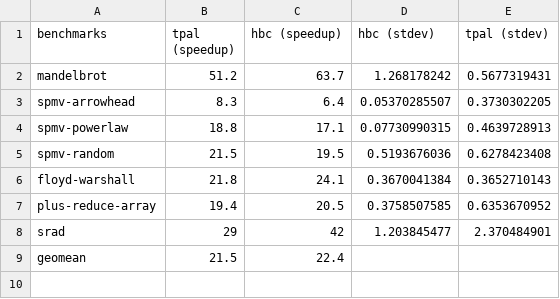
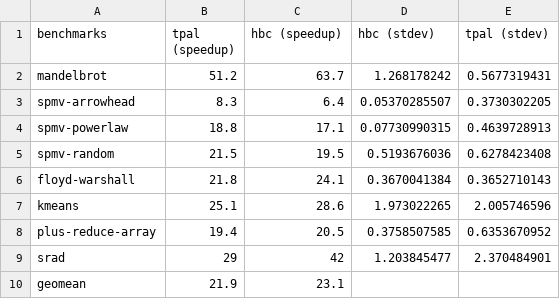
Before and after one commit to arcana-lab/heartbeatcompiler, a CSV file: evaluation/paper-plots/data_tpal_vs_hbc.csv, drawn as a sheet.

```diff
--- a/evaluation/paper-plots/data_tpal_vs_hbc.csv
+++ b/evaluation/paper-plots/data_tpal_vs_hbc.csv
@@ -6,4 +6,5 @@ spmv-random,21.5,19.5,0.5193676036,0.6278423408
 floyd-warshall,21.8,24.1,0.3670041384,0.3652710143
+kmeans,25.1,28.6,1.973022265,2.005746596
 plus-reduce-array,19.4,20.5,0.3758507585,0.6353670952
 srad,29,42,1.203845477,2.370484901
-geomean,21.5,22.4,,
+geomean,21.9,23.1,,
```
Also changed, not shown: evaluation/paper-plots/data_chunking_overhead.csv, evaluation/paper-plots/data_hbc_versions.csv, 26 other files.
